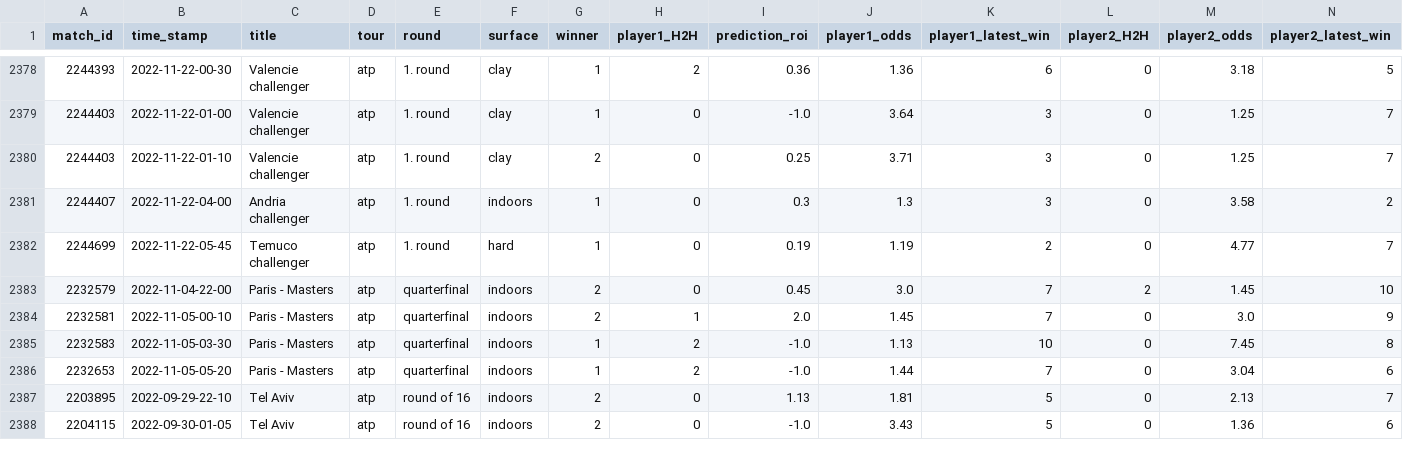
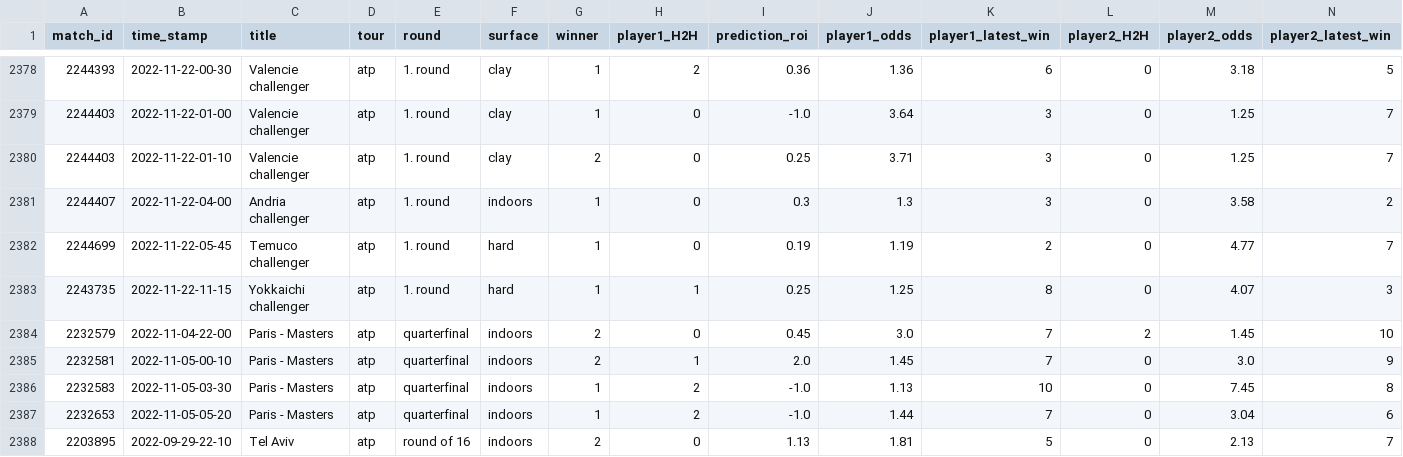
Before and after one commit to ebijun1007/tennis_all_tour_scraper, a CSV file: atp.csv, drawn as a sheet; only a part is shown, gaps mark what is left out; the shorter side is filled out with more unchanged rows; rows hold the shown columns only; the diff names each change by its address in the sheet, - before the commit and + after, or states it on an @@ line.

Commit message:
Update Match Schedules

```diff
--- a/atp.csv
+++ b/atp.csv
+row 2383: 2243735 | 2022-11-22-11-15 | Yokkaichi challenger | atp | 1. round | hard | 1 | 1 | 0.25 | 1.25 | 8 | 0 | 4.07 | 3
```
Also changed, not shown: data/2022-11-21.csv, data/next_48_hours_match.csv, 3 other files.
